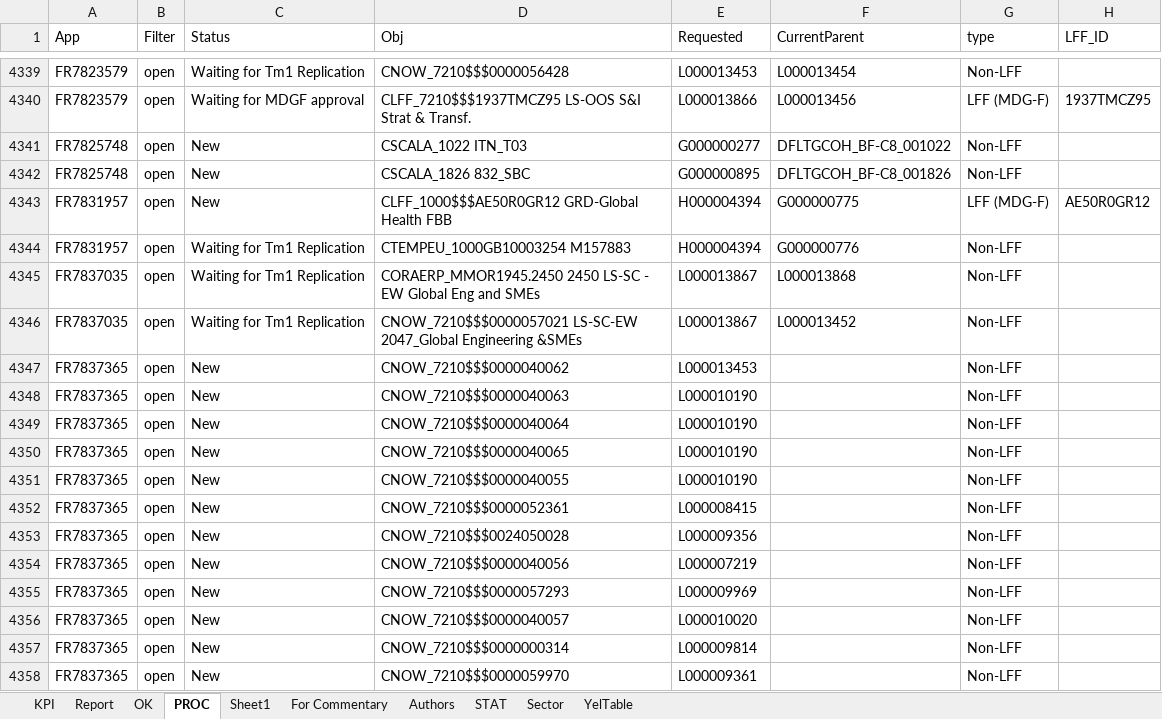
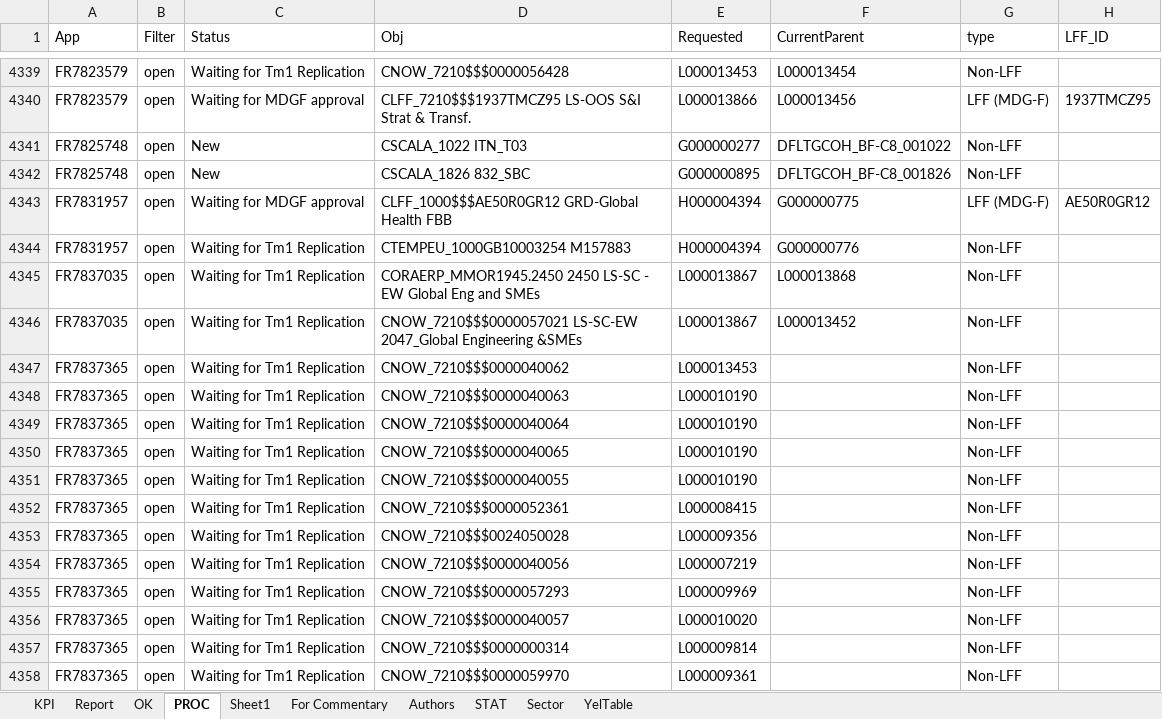
Before and after one commit to violencepierre/GCOH-Tickets-for-Processing, an Excel workbook: F3 2024 mappings.xlsx, sheet PROC, drawn as a sheet; only a part is shown, gaps mark what is left out; values as stored, in another font and other column widths than the file's, no borders; conditional formats and table styles not drawn; the diff names each change by its address in the sheet, - before the commit and + after, or states it on an @@ line.

```diff
--- a/F3 2024 mappings.xlsx (sheet PROC)
+++ b/F3 2024 mappings.xlsx (sheet PROC)
-C4343 (Status): New
+C4343 (Status): Waiting for MDGF approval
-C4347:C4358 (Status): New
+C4347:C4358 (Status): Waiting for Tm1 Replication
```
Also changed, not shown: GCOH Structure.xlsx.
